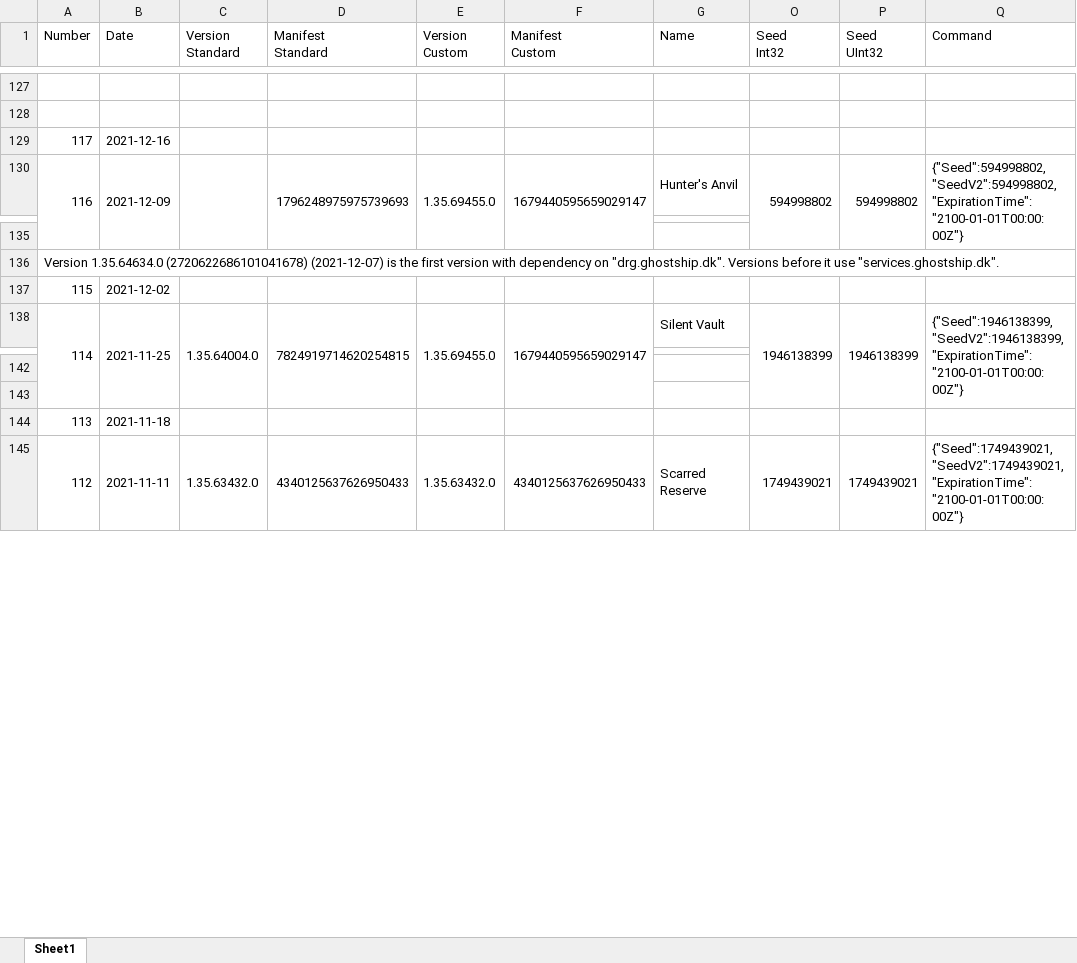
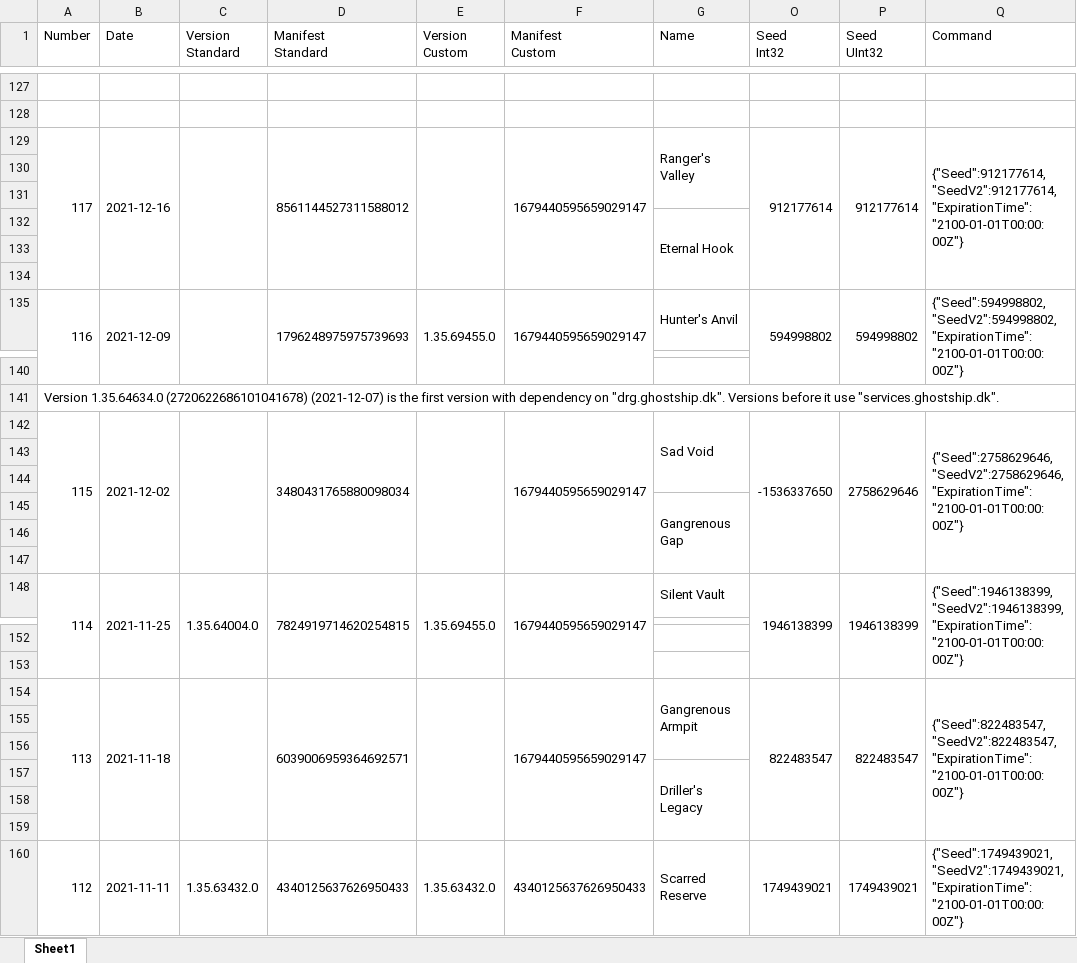
Before and after one commit to Ravest95/DeepDiveEmulator, an Excel workbook: List.xlsx, sheet Sheet1, drawn as a sheet; only a part is shown, gaps mark what is left out; values as stored, in another font and other column widths than the file's, no cell formats; conditional formats not drawn; addresses are those after the commit; the diff covers the shown part only; the diff names each change by its address in the sheet, - before the commit and + after, or states it on an @@ line.

```diff
--- a/List.xlsx (sheet Sheet1)
+++ b/List.xlsx (sheet Sheet1)
+row 129: 117 | 2021-12-16 |  | 8561144527311588012 |  | 1679440595659029147 | Ranger's Valley | 912177614 | 912177614 | {"Seed":912177614,"SeedV2":912177614,"ExpirationTime":"2100-01-01T00:00:00Z"}
-row 130: 117 | 2021-12-16
+row 130: (empty)
+row 131: (empty)
+row 132:  |  |  |  |  |  | Eternal Hook
+row 133: (empty)
+row 134: (empty)
+row 142: 115 | 2021-12-02 |  | 3480431765880098034 |  | 1679440595659029147 | Sad Void | -1536337650 | 2758629646 | {"Seed":2758629646,"SeedV2":2758629646,"ExpirationTime":"2100-01-01T00:00:00Z"}
-row 143: 115 | 2021-12-02
+row 143: (empty)
+row 144: (empty)
+row 145:  |  |  |  |  |  | Gangrenous Gap
+row 146: (empty)
+row 147: (empty)
+row 154: 113 | 2021-11-18 |  | 6039006959364692571 |  | 1679440595659029147 | Gangrenous Armpit | 822483547 | 822483547 | {"Seed":822483547,"SeedV2":822483547,"ExpirationTime":"2100-01-01T00:00:00Z"}
-row 155: 113 | 2021-11-18
+row 155: (empty)
+row 156: (empty)
+row 157:  |  |  |  |  |  | Driller's Legacy
+row 158: (empty)
+row 159: (empty)
```
Also changed, not shown: 28 added rows and 16 edited cells elsewhere in this sheet, cell formats, hidden cells.
